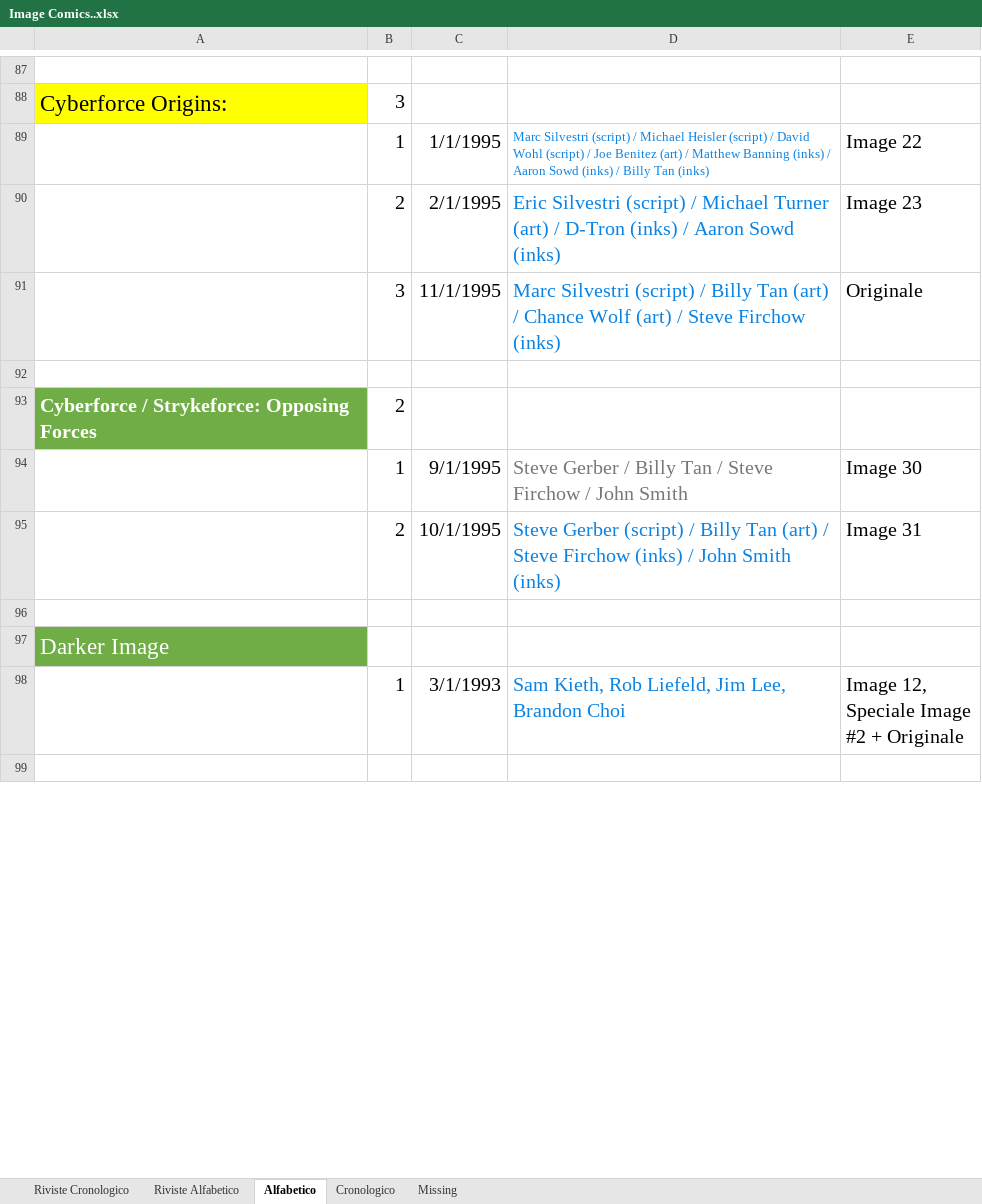
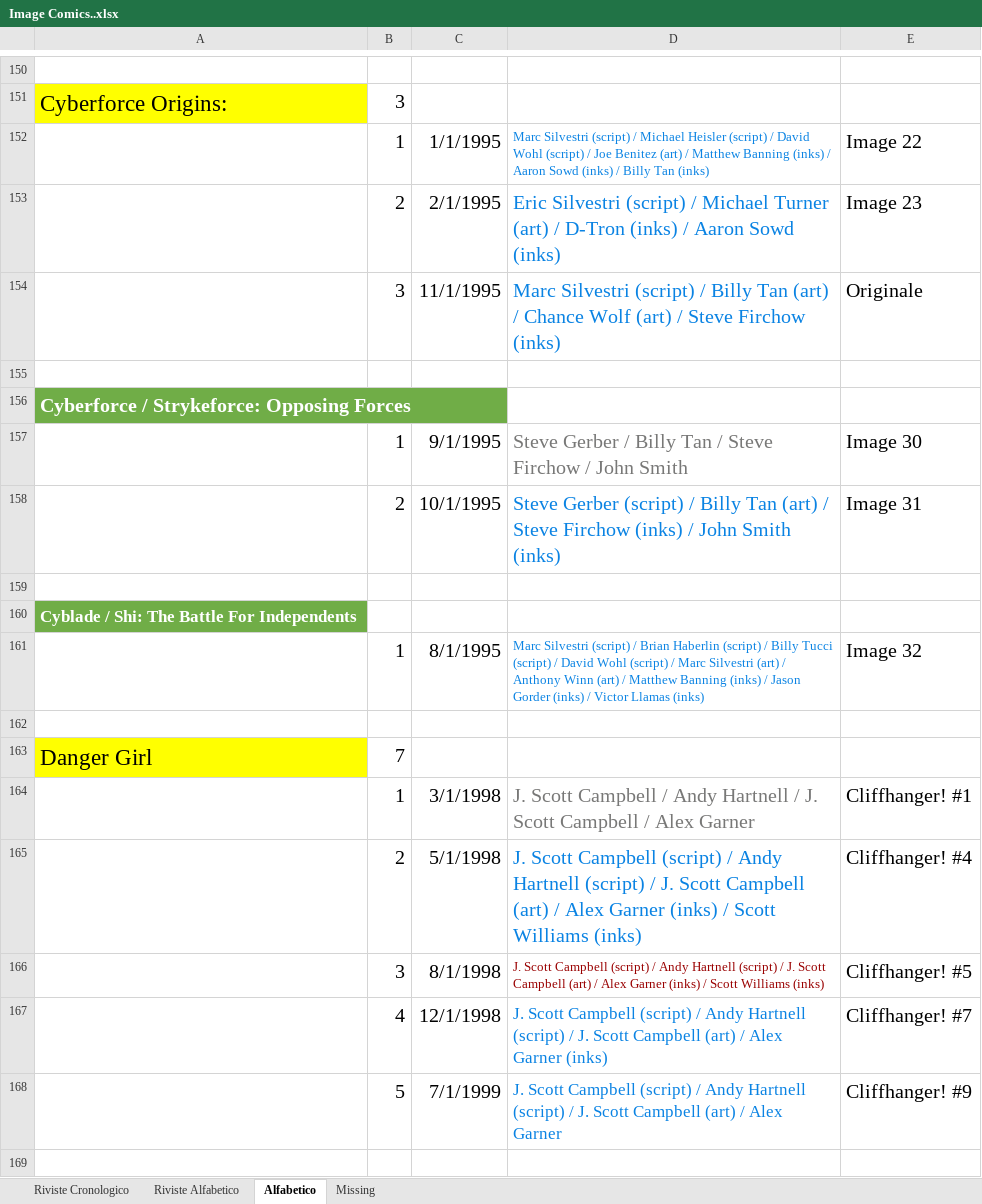
Before and after one commit to sorrentmutie/comicsData, an Excel workbook: Image Comics..xlsx, sheet Alfabetico, drawn as a sheet; only a part is shown, gaps mark what is left out; the shorter side is filled out with more unchanged rows; values as stored, in another font and other column widths than the file's, no borders; addresses are those after the commit; the diff covers the shown part only; the diff names each change by its address in the sheet, - before the commit and + after, or states it on an @@ line.

```diff
--- a/Image Comics..xlsx (sheet Alfabetico)
+++ b/Image Comics..xlsx (sheet Alfabetico)
-sheet tab: Cronologico
-B156: 2
+B156: (empty)
+row 160: Cyblade / Shi: The Battle For Independents
+row 161:  | 1 | 8/1/1995 | Marc Silvestri (script) / Brian Haberlin (script) / Billy Tucci (script) / David Wohl (script) / Marc Silvestri (art) / Anthony Winn (art) / Matthew Banning (inks) / Jason Gorder (inks) / Victor Llamas (inks) | Image 32
+row 162: (empty)
+row 163: Danger Girl | 7
+row 164:  | 1 | 3/1/1998 | J. Scott Campbell / Andy Hartnell / J. Scott Campbell / Alex Garner | Cliffhanger! #1
+row 165:  | 2 | 5/1/1998 | J. Scott Campbell (script) / Andy Hartnell (script) / J. Scott Campbell (art) / Alex Garner (inks) / Scott Williams (inks) | Cliffhanger! #4
+row 166:  | 3 | 8/1/1998 | J. Scott Campbell (script) / Andy Hartnell (script) / J. Scott Campbell (art) / Alex Garner (inks) / Scott Williams (inks) | Cliffhanger! #5
+row 167:  | 4 | 12/1/1998 | J. Scott Campbell (script) / Andy Hartnell (script) / J. Scott Campbell (art) / Alex Garner (inks) | Cliffhanger! #7
+row 168:  | 5 | 7/1/1999 | J. Scott Campbell (script) / Andy Hartnell (script) / J. Scott Campbell (art) / Alex Garner | Cliffhanger! #9
+row 169: (empty)
```
Also changed, not shown: 305 added rows, 19 edited cells and cell formats elsewhere in this sheet, sheet Riviste Alfabetico, sheet Riviste Cronologico, sheet Missing.
